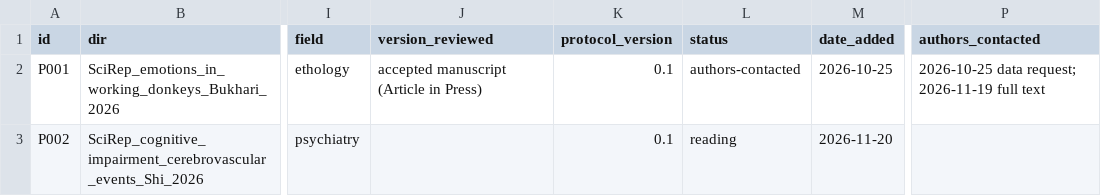
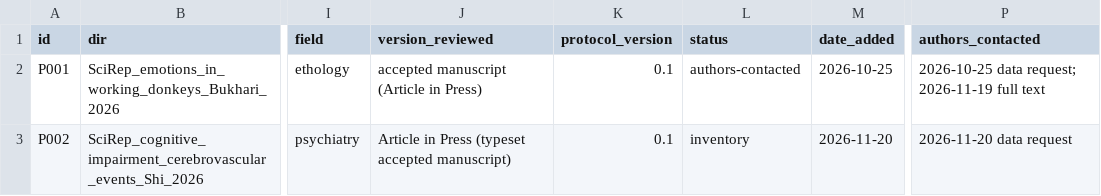
Before and after one commit to albertoalamia/articles_reviews, a CSV file: registry/papers.csv, drawn as a sheet; only a part is shown, gaps mark what is left out; the diff names each change by its address in the sheet, - before the commit and + after, or states it on an @@ line.

```diff
--- a/registry/papers.csv
+++ b/registry/papers.csv
-J3 (version_reviewed): (empty)
+J3 (version_reviewed): Article in Press (typeset accepted manuscript)
-L3 (status): reading
+L3 (status): inventory
-P3 (authors_contacted): (empty)
+P3 (authors_contacted): 2026-11-20 data request
```
Also changed, not shown: registry/issues.csv, 29 other files.
